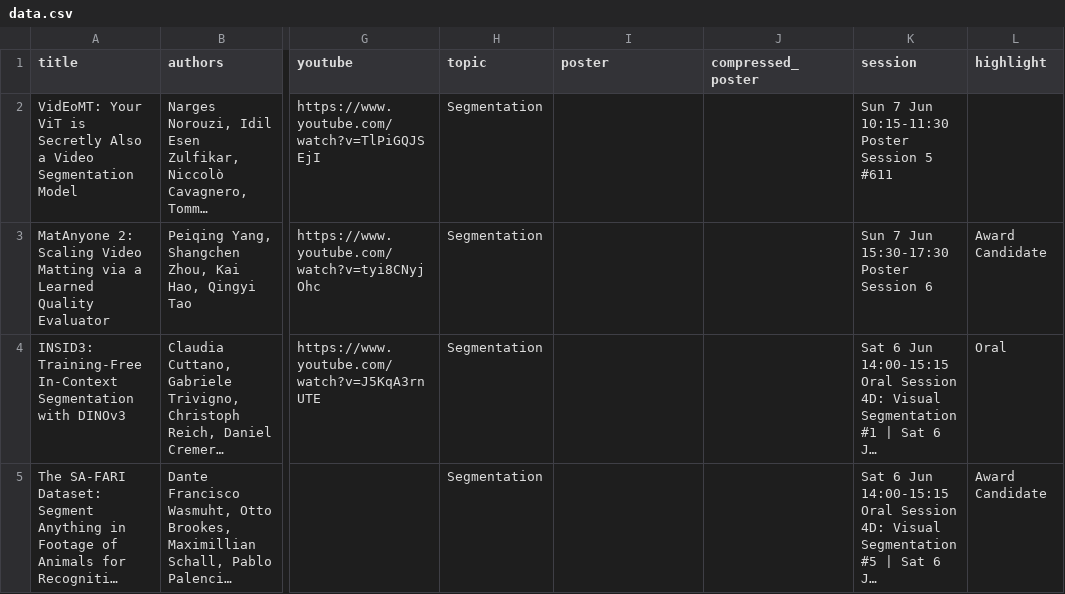
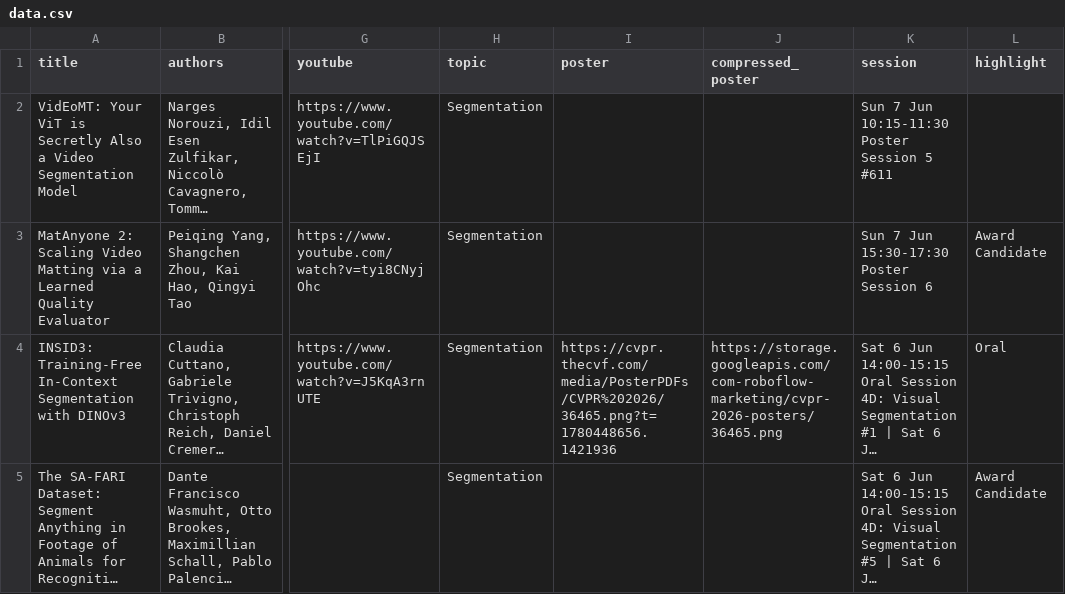
Before and after one commit to SkalskiP/top-cvpr-2026-papers, a CSV file: automation/data.csv, drawn as a sheet; only a part is shown, gaps mark what is left out; long unchanged cells end in …; the diff covers the shown part only; the diff names each change by its address in the sheet, - before the commit and + after, or states it on an @@ line.

Commit message:
Added the Molmo 2 paper (with all metadata, poster, YouTube, code, and HuggingFace links) and backfilled missing poster and compressed poster links for INSID3 and MARCO.

```diff
--- a/automation/data.csv
+++ b/automation/data.csv
-I4 (poster): (empty)
+I4 (poster): https://cvpr.thecvf.com/media/PosterPDFs/CVPR%202026/36465.png?t=1780448656.1421936
-J4 (compressed_poster): (empty)
+J4 (compressed_poster): https://storage.googleapis.com/com-roboflow-marketing/cvpr-2026-posters/36465.png
```
Also changed, not shown: 1 added row and 2 edited cells elsewhere in this file, 1 other file.
